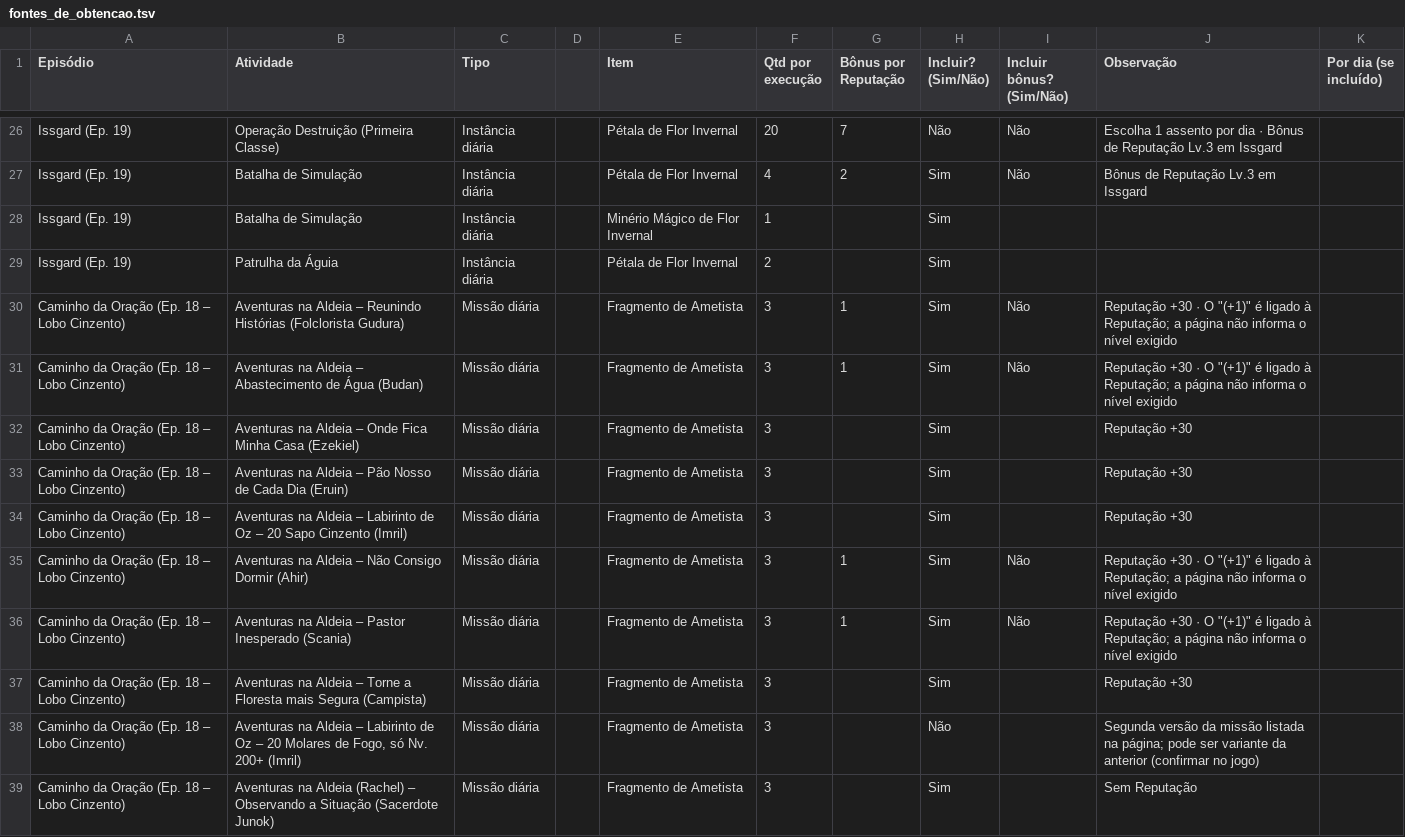
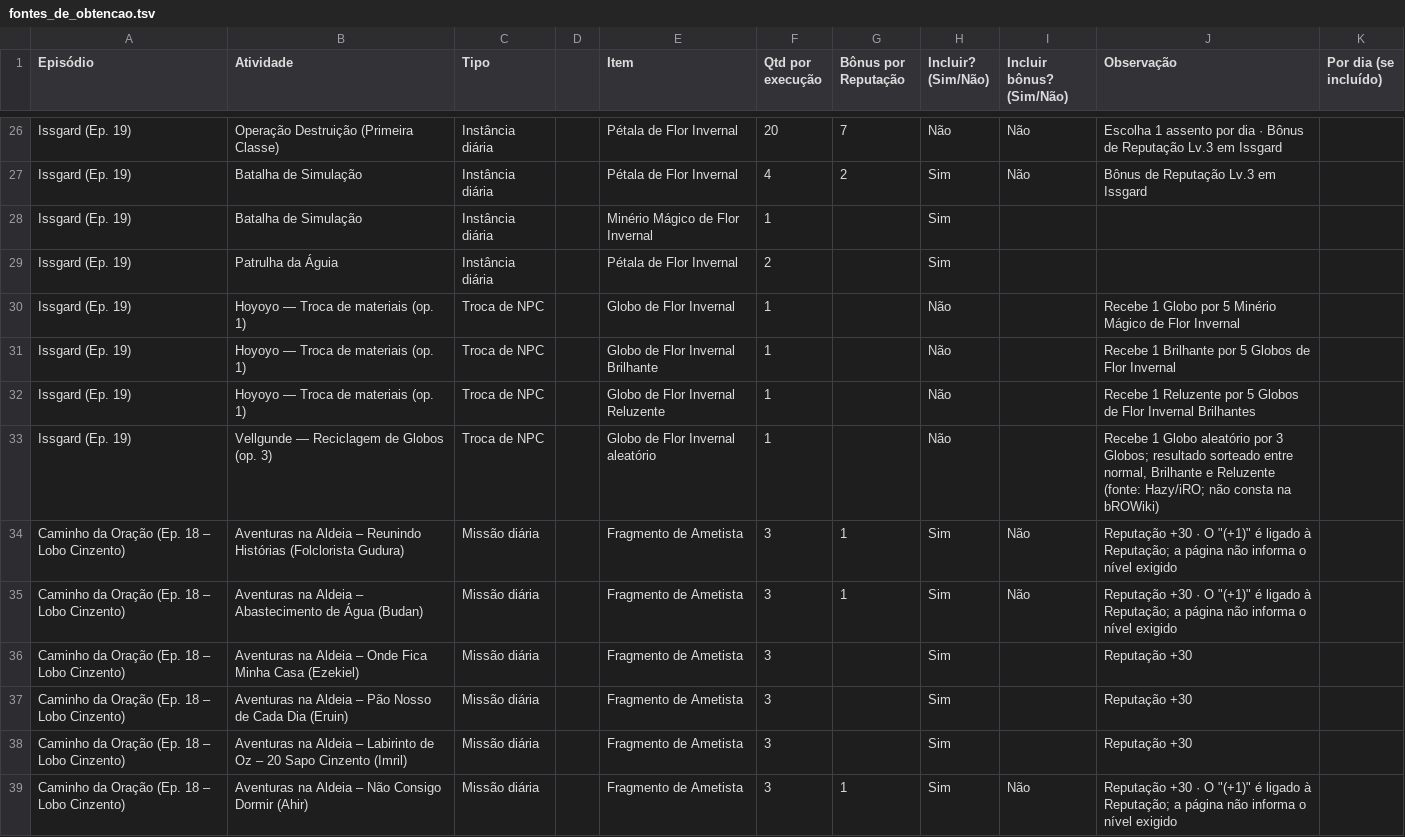
Before and after one commit to EduardoSFragoso/ragnarok_atlas, a TSV file: data/referencia/fontes_de_obtencao.tsv, drawn as a sheet; only a part is shown, gaps mark what is left out; the shorter side is filled out with more unchanged rows; the diff names each change by its address in the sheet, - before the commit and + after, or states it on an @@ line.

Commit message:
Adiciona serviços e loja de reputação de Issgard e trocas de Globos de NPC
Co-authored-by: EduardoSFragoso <EduardoSFragoso@users.noreply.github.com>

```diff
--- a/data/referencia/fontes_de_obtencao.tsv
+++ b/data/referencia/fontes_de_obtencao.tsv
+row 30: Issgard (Ep. 19) | Hoyoyo — Troca de materiais (op. 1) | Troca de NPC |  | Globo de Flor Invernal | 1 |  | Não |  | Recebe 1 Globo por 5 Minério Mágico de Flor Invernal
+row 31: Issgard (Ep. 19) | Hoyoyo — Troca de materiais (op. 1) | Troca de NPC |  | Globo de Flor Invernal Brilhante | 1 |  | Não |  | Recebe 1 Brilhante por 5 Globos de Flor Invernal
+row 32: Issgard (Ep. 19) | Hoyoyo — Troca de materiais (op. 1) | Troca de NPC |  | Globo de Flor Invernal Reluzente | 1 |  | Não |  | Recebe 1 Reluzente por 5 Globos de Flor Invernal Brilhantes
+row 33: Issgard (Ep. 19) | Vellgunde — Reciclagem de Globos (op. 3) | Troca de NPC |  | Globo de Flor Invernal aleatório | 1 |  | Não |  | Recebe 1 Globo aleatório por 3 Globos; resultado sorteado entre normal, Brilhante e Reluzente (fonte: Hazy/iRO; não consta na bROWiki)
```
Also changed, not shown: 2 other files.
